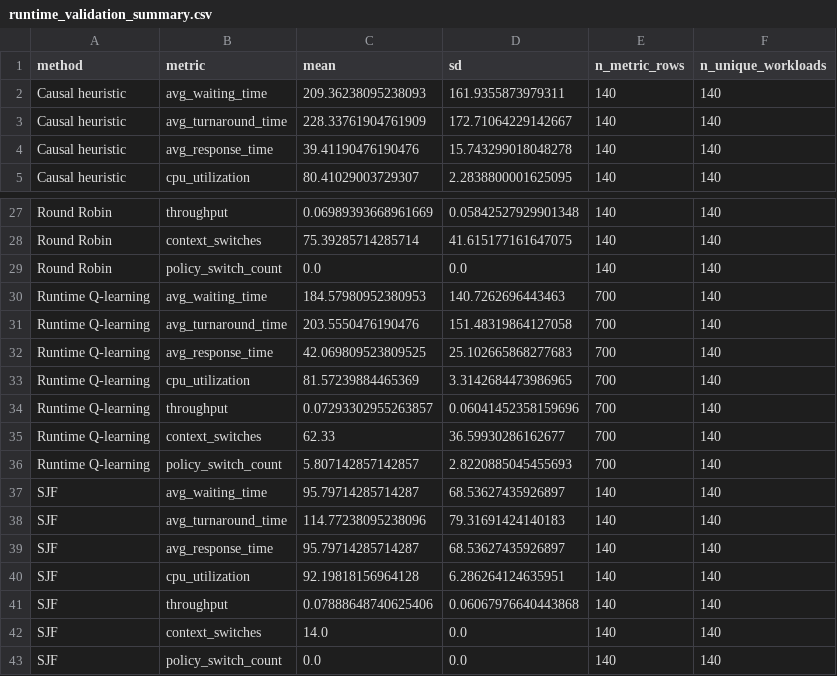
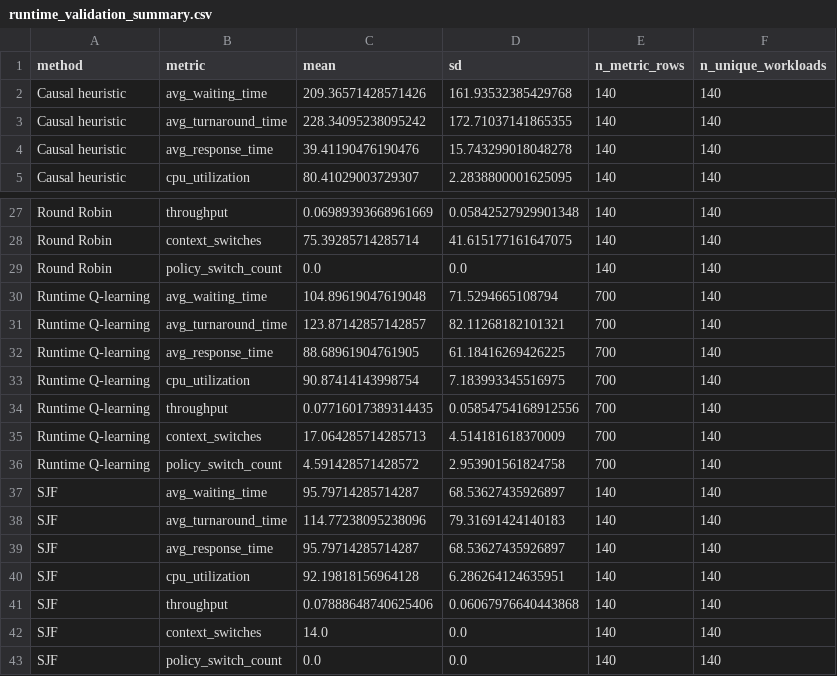
Before and after one commit to lostpilot404/OS-Project, a CSV file: results/runtime/runtime_validation_summary.csv, drawn as a sheet; only a part is shown, gaps mark what is left out.

```diff
--- a/results/runtime/runtime_validation_summary.csv
+++ b/results/runtime/runtime_validation_summary.csv
@@ -1,4 +1,4 @@
 method,metric,mean,sd,n_metric_rows,n_unique_workloads
-Causal heuristic,avg_waiting_time,209.36238095238093,161.9355873979311,140,140
-Causal heuristic,avg_turnaround_time,228.33761904761909,172.71064229142667,140,140
+Causal heuristic,avg_waiting_time,209.36571428571426,161.93532385429768,140,140
+Causal heuristic,avg_turnaround_time,228.34095238095242,172.71037141865355,140,140
 Causal heuristic,avg_response_time,39.41190476190476,15.743299018048278,140,140
@@ -29,9 +29,9 @@ Round Robin,context_switches,75.39285714285714,41.615177161647075,140,140
 Round Robin,policy_switch_count,0.0,0.0,140,140
-Runtime Q-learning,avg_waiting_time,184.57980952380953,140.7262696443463,700,140
-Runtime Q-learning,avg_turnaround_time,203.5550476190476,151.48319864127058,700,140
-Runtime Q-learning,avg_response_time,42.069809523809525,25.102665868277683,700,140
-Runtime Q-learning,cpu_utilization,81.57239884465369,3.3142684473986965,700,140
-Runtime Q-learning,throughput,0.07293302955263857,0.06041452358159696,700,140
-Runtime Q-learning,context_switches,62.33,36.59930286162677,700,140
-Runtime Q-learning,policy_switch_count,5.807142857142857,2.8220885045455693,700,140
+Runtime Q-learning,avg_waiting_time,104.89619047619048,71.5294665108794,700,140
+Runtime Q-learning,avg_turnaround_time,123.87142857142857,82.11268182101321,700,140
+Runtime Q-learning,avg_response_time,88.68961904761905,61.18416269426225,700,140
+Runtime Q-learning,cpu_utilization,90.87414143998754,7.183993345516975,700,140
+Runtime Q-learning,throughput,0.07716017389314435,0.05854754168912556,700,140
+Runtime Q-learning,context_switches,17.064285714285713,4.514181618370009,700,140
+Runtime Q-learning,policy_switch_count,4.591428571428572,2.953901561824758,700,140
 SJF,avg_waiting_time,95.79714285714287,68.53627435926897,140,140
```
Also changed, not shown: results/runtime/runtime_final_test_metrics.csv, results/runtime/runtime_final_test_summary.csv, 20 other files.
